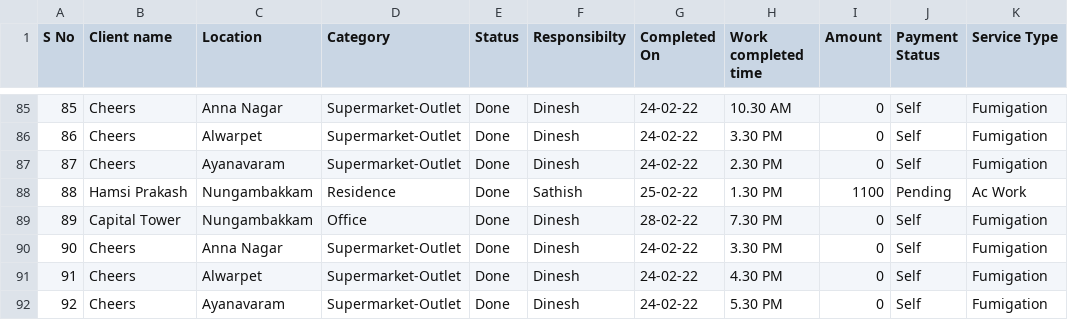
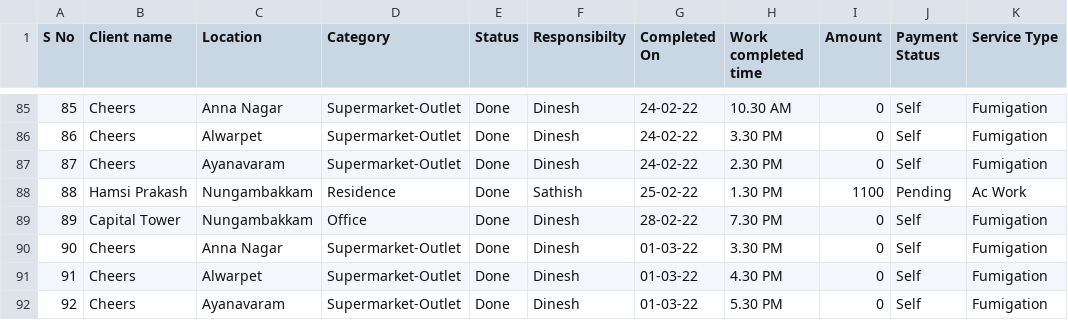
Before and after one commit to SimbhuTwice/sicare, a CSV file: disinf.csv, drawn as a sheet; only a part is shown, gaps mark what is left out; the diff names each change by its address in the sheet, - before the commit and + after, or states it on an @@ line.

Commit message:
Add files via upload

```diff
--- a/disinf.csv
+++ b/disinf.csv
-G90:G92 (Completed On): 24-02-22
+G90:G92 (Completed On): 01-03-22
```
